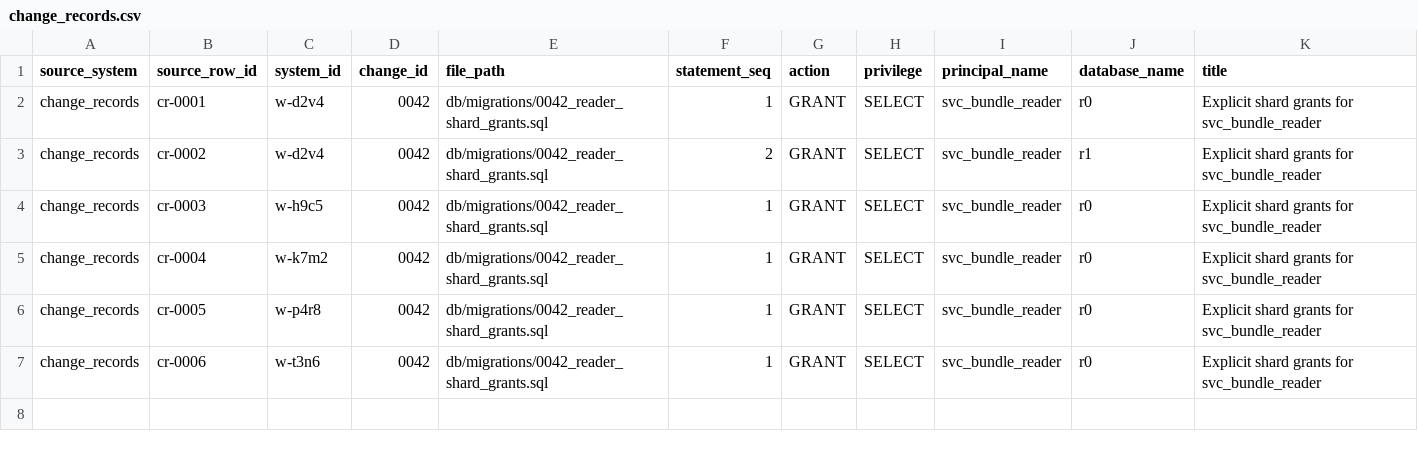
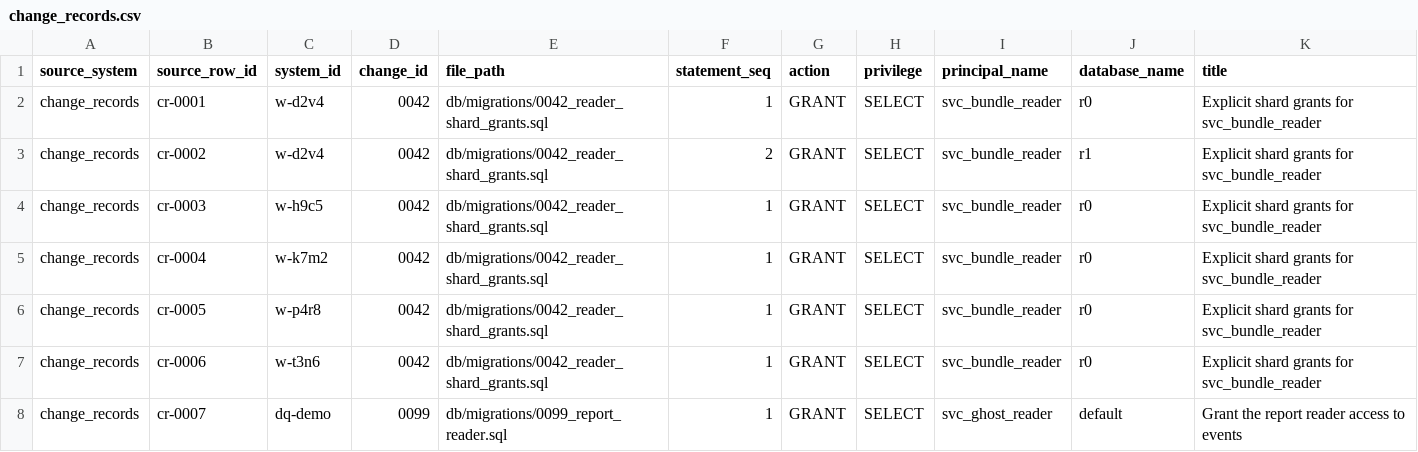
Before and after one commit to alleti01/Domino, a CSV file: zetaris/sources/change_records.csv, drawn as a sheet.

```diff
--- a/zetaris/sources/change_records.csv
+++ b/zetaris/sources/change_records.csv
@@ -7 +7,2 @@ change_records,cr-0005,w-p4r8,0042,db/migrations/0042_reader_shard_grants.sql,1,
 change_records,cr-0006,w-t3n6,0042,db/migrations/0042_reader_shard_grants.sql,1,GRANT,SELECT,svc_bundle_reader,r0,Explicit shard grants for svc_bundle_reader
+change_records,cr-0007,dq-demo,0099,db/migrations/0099_report_reader.sql,1,GRANT,SELECT,svc_ghost_reader,default,Grant the report reader access to events
```
Also changed, not shown: zetaris/sources/access_grants.csv, zetaris/sources/job_definitions.csv, 26 other files.
